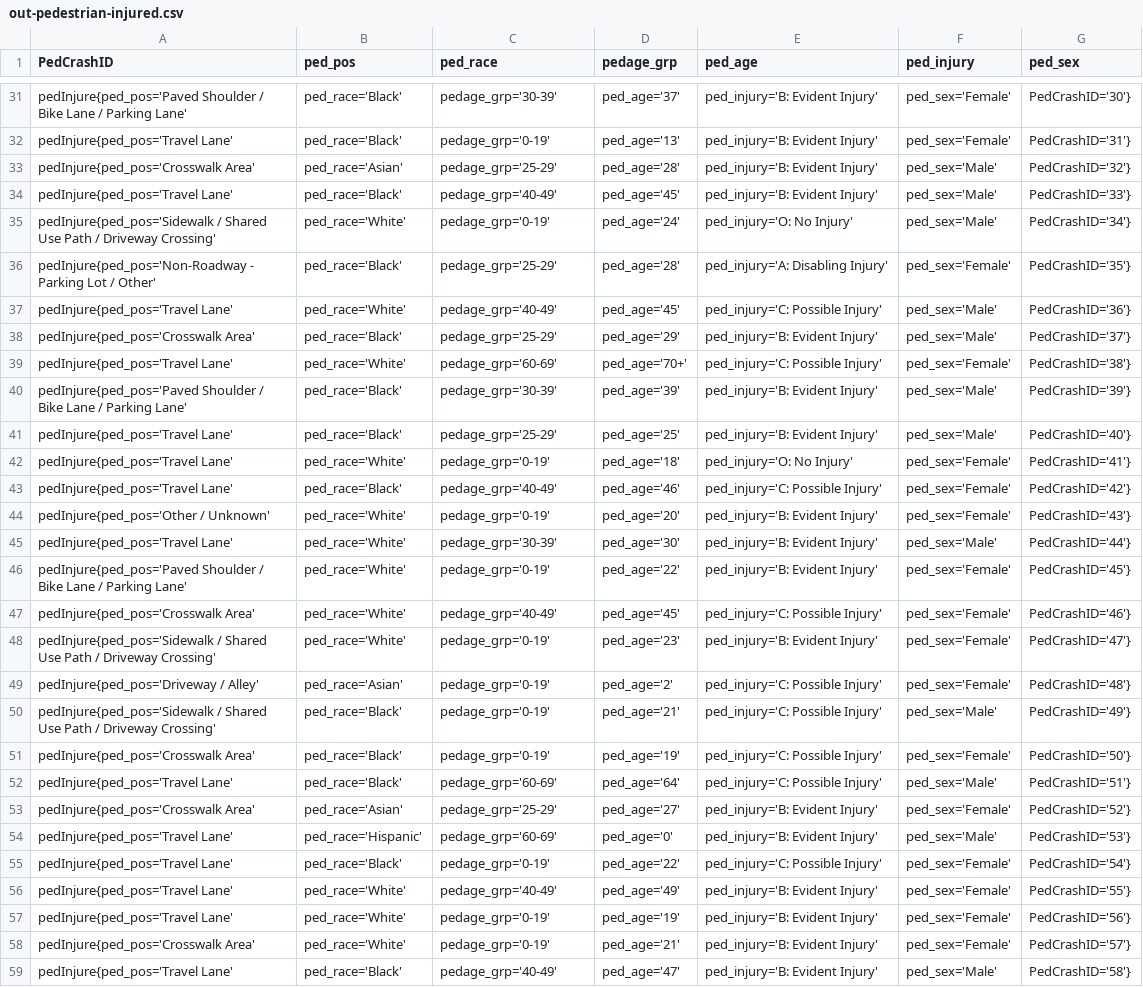
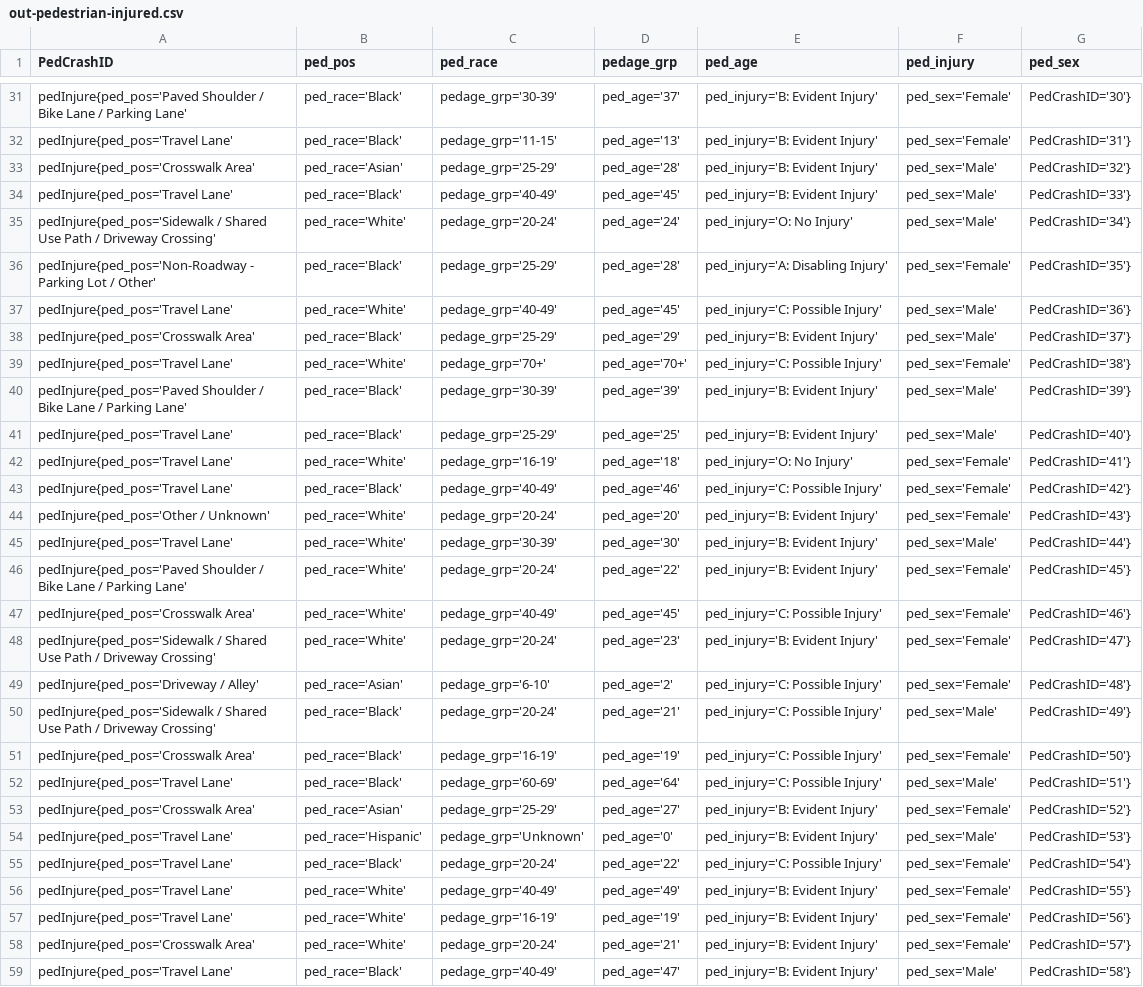
Before and after one commit to jackie1031/Crashes_NC, a CSV file: dataProcess/out-pedestrian-injured.csv, drawn as a sheet; only a part is shown, gaps mark what is left out; the diff covers the shown part only; the diff names each change by its address in the sheet, - before the commit and + after, or states it on an @@ line.

```diff
--- a/dataProcess/out-pedestrian-injured.csv
+++ b/dataProcess/out-pedestrian-injured.csv
-C32 (ped_race): pedage_grp='0-19'
+C32 (ped_race): pedage_grp='11-15'
-C35 (ped_race): pedage_grp='0-19'
+C35 (ped_race): pedage_grp='20-24'
-C39 (ped_race): pedage_grp='60-69'
+C39 (ped_race): pedage_grp='70+'
-C42 (ped_race): pedage_grp='0-19'
+C42 (ped_race): pedage_grp='16-19'
-C44 (ped_race): pedage_grp='0-19'
+C44 (ped_race): pedage_grp='20-24'
-C46 (ped_race): pedage_grp='0-19'
+C46 (ped_race): pedage_grp='20-24'
-C48 (ped_race): pedage_grp='0-19'
+C48 (ped_race): pedage_grp='20-24'
-C49 (ped_race): pedage_grp='0-19'
+C49 (ped_race): pedage_grp='6-10'
-C50 (ped_race): pedage_grp='0-19'
+C50 (ped_race): pedage_grp='20-24'
-C51 (ped_race): pedage_grp='0-19'
+C51 (ped_race): pedage_grp='16-19'
-C54 (ped_race): pedage_grp='60-69'
+C54 (ped_race): pedage_grp='Unknown'
-C55 (ped_race): pedage_grp='0-19'
+C55 (ped_race): pedage_grp='20-24'
-C57 (ped_race): pedage_grp='0-19'
+C57 (ped_race): pedage_grp='16-19'
-C58 (ped_race): pedage_grp='0-19'
+C58 (ped_race): pedage_grp='20-24'
```
Also changed, not shown: 1 removed row and 101 edited cells elsewhere in this file, 6 other files.
